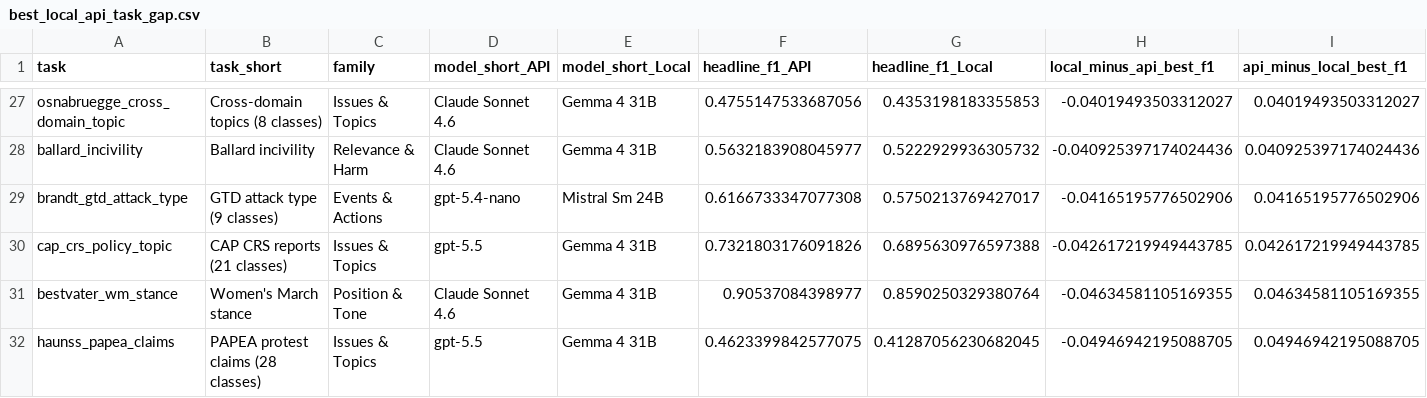
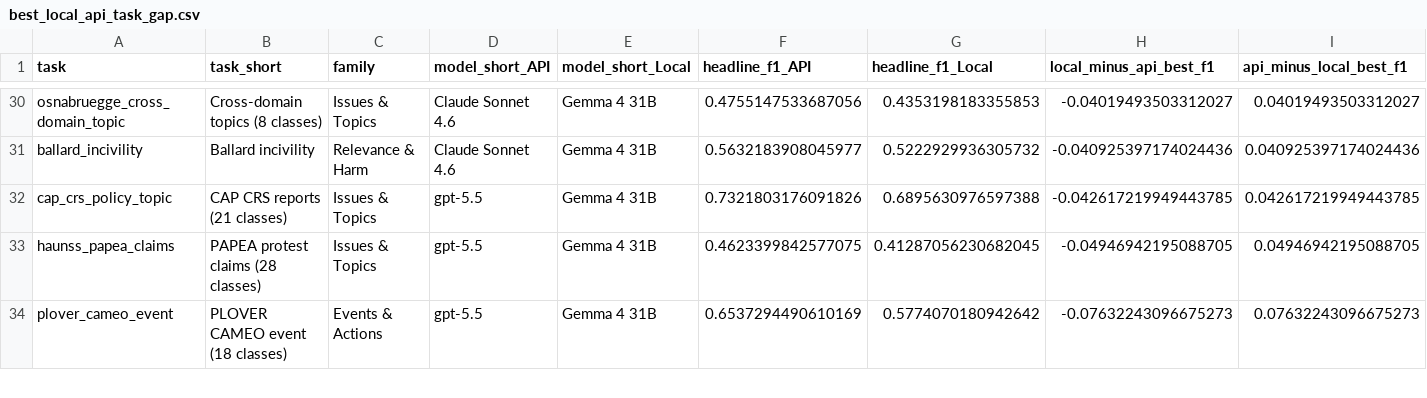
Before and after one commit to hhilbig/polsci-open-bench, a CSV file: output/best_local_api_task_gap.csv, drawn as a sheet; only a part is shown, gaps mark what is left out; the shorter side is filled out with more unchanged rows; removed rows and columns are numbered as before the commit, all else as after; rows hold the shown columns only; the diff covers the shown part only; the diff names each change by its address in the sheet, - before the commit and + after, or states it on an @@ line.

```diff
--- a/output/best_local_api_task_gap.csv
+++ b/output/best_local_api_task_gap.csv
-row 29: brandt_gtd_attack_type | GTD attack type (9 classes) | Events & Actions | gpt-5.4-nano | Mistral Sm 24B | 0.6166733347077308 | 0.5750213769427017 | -0.04165195776502906 | 0.04165195776502906
-row 31: bestvater_wm_stance | Women's March stance | Position & Tone | Claude Sonnet 4.6 | Gemma 4 31B | 0.90537084398977 | 0.8590250329380764 | -0.04634581105169355 | 0.04634581105169355
```
Also changed, not shown: 4 added rows, 2 removed rows and 4 edited cells elsewhere in this file, output/coverage_matrix.csv, output/local_api_gap_by_label_structure.csv, 25 other files.
